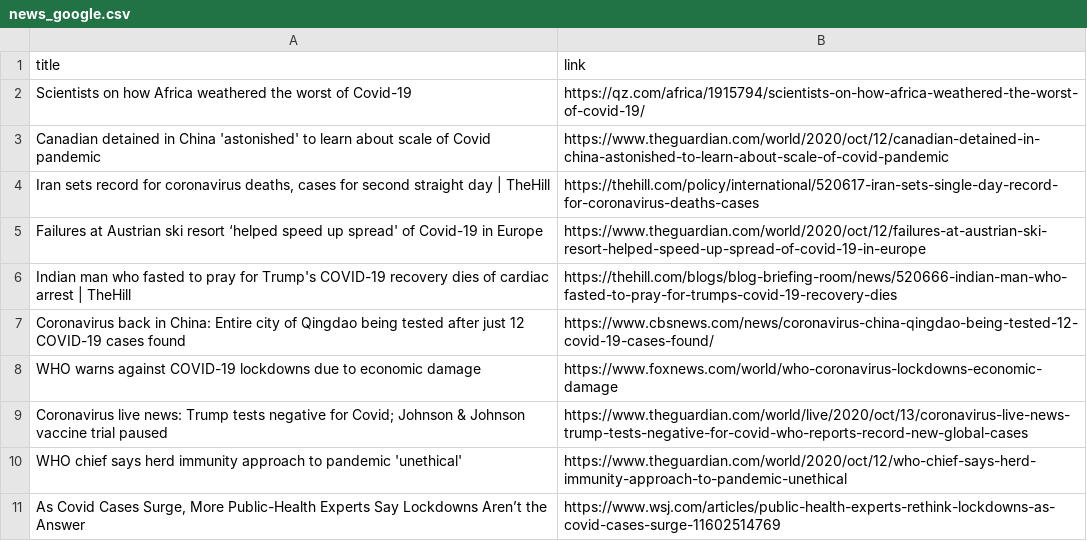
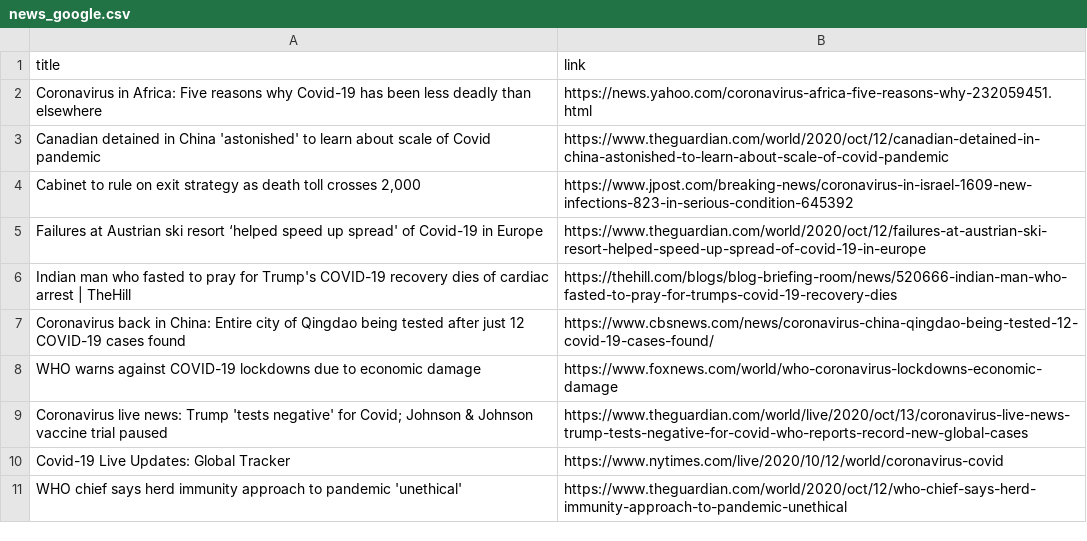
Before and after one commit to adrinerDP/livecod, a CSV file: data/news_google.csv, drawn as a sheet.

```diff
--- a/data/news_google.csv
+++ b/data/news_google.csv
@@ -1,5 +1,5 @@
 title,link
-Scientists on how Africa weathered the worst of Covid-19,https://qz.com/africa/1915794/scientists-on-how-africa-weathered-the-worst-of-covid-19/
+Coronavirus in Africa: Five reasons why Covid-19 has been less deadly than elsewhere,https://news.yahoo.com/coronavirus-africa-five-reasons-why-232059451.html
 Canadian detained in China 'astonished' to learn about scale of Covid pandemic,https://www.theguardian.com/world/2020/oct/12/canadian-detained-in-china-astonished-to-learn-about-scale-of-covid-pandemic
-"Iran sets record for coronavirus deaths, cases for second straight day | TheHill",https://thehill.com/policy/international/520617-iran-sets-single-day-record-for-coronavirus-deaths-cases
+"Cabinet to rule on exit strategy as death toll crosses 2,000",https://www.jpost.com/breaking-news/coronavirus-in-israel-1609-new-infections-823-in-serious-condition-645392
 Failures at Austrian ski resort ‘helped speed up spread' of Covid-19 in Europe,https://www.theguardian.com/world/2020/oct/12/failures-at-austrian-ski-resort-helped-speed-up-spread-of-covid-19-in-europe
@@ -8,4 +8,4 @@ Coronavirus back in China: Entire city of Qingdao being tested after just 12 COV
 WHO warns against COVID-19 lockdowns due to economic damage,https://www.foxnews.com/world/who-coronavirus-lockdowns-economic-damage
-Coronavirus live news: Trump tests negative for Covid; Johnson & Johnson vaccine trial paused,https://www.theguardian.com/world/live/2020/oct/13/coronavirus-live-news-trump-tests-negative-for-covid-who-reports-record-new-global-cases
+Coronavirus live news: Trump 'tests negative' for Covid; Johnson & Johnson vaccine trial paused,https://www.theguardian.com/world/live/2020/oct/13/coronavirus-live-news-trump-tests-negative-for-covid-who-reports-record-new-global-cases
+Covid-19 Live Updates: Global Tracker,https://www.nytimes.com/live/2020/10/12/world/coronavirus-covid
 WHO chief says herd immunity approach to pandemic 'unethical',https://www.theguardian.com/world/2020/oct/12/who-chief-says-herd-immunity-approach-to-pandemic-unethical
-"As Covid Cases Surge, More Public-Health Experts Say Lockdowns Aren’t the Answer",https://www.wsj.com/articles/public-health-experts-rethink-lockdowns-as-covid-cases-surge-11602514769
```
Also changed, not shown: data/current_global.csv, data/news_naver.csv, 5 other files.
